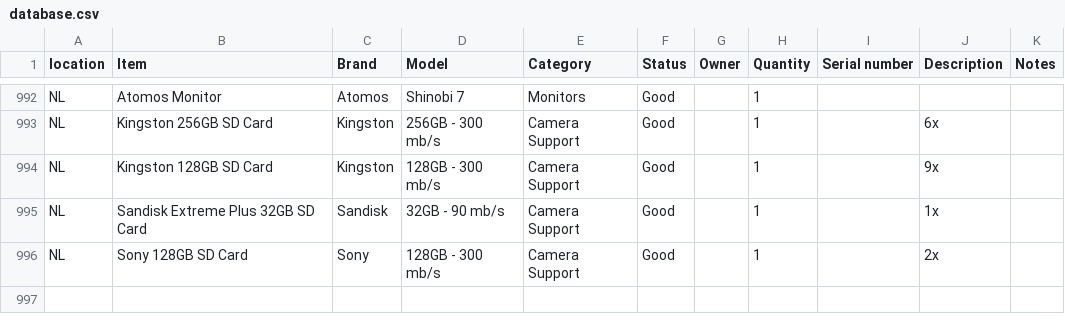
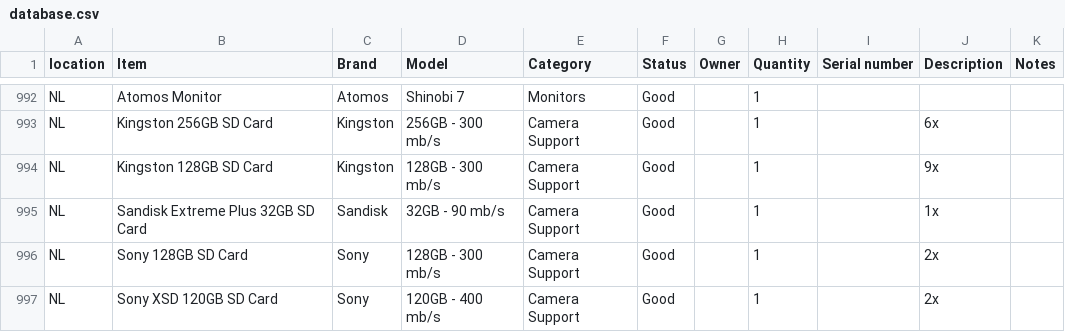
Before and after one commit to liquid-coop/Equipment_Inventory, a CSV file: database.csv, drawn as a sheet; only a part is shown, gaps mark what is left out; the diff names each change by its address in the sheet, - before the commit and + after, or states it on an @@ line.

Commit message:
Update inventory via web app

```diff
--- a/database.csv
+++ b/database.csv
+row 997: NL | Sony XSD 120GB SD Card | Sony | 120GB - 400 mb/s | Camera Support | Good |  | 1 |  | 2x
```
